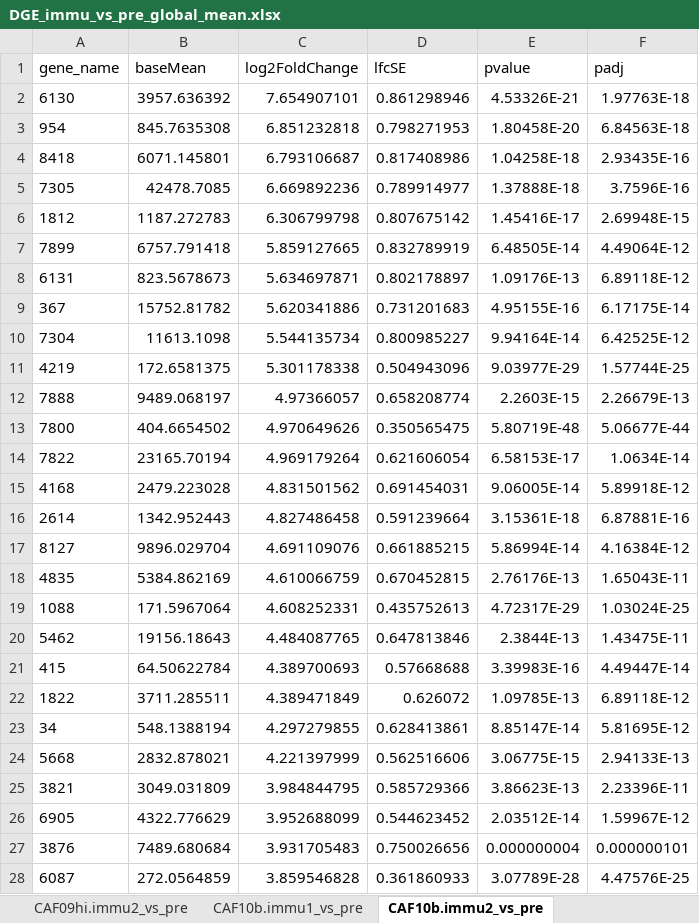
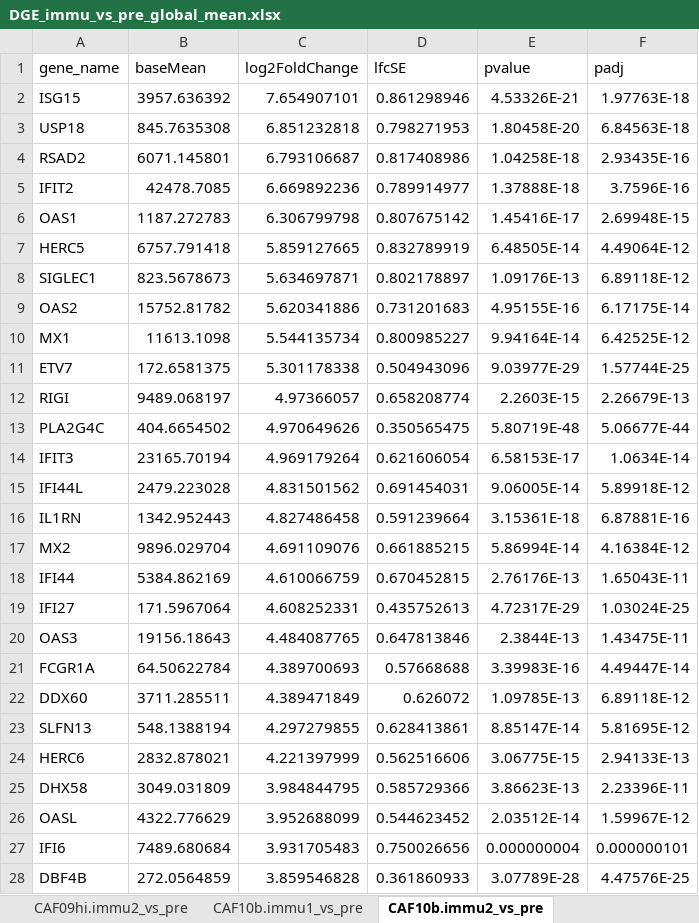
Before and after one commit to INFIMM-Bioinformatics/TB-PAXGENE, an Excel workbook: data/DElist/DGE_immu_vs_pre_global_mean.xlsx, sheet CAF10b.immu2_vs_pre, drawn as a sheet; only a part is shown; values as stored, in another font and other column widths than the file's, no borders; the diff covers the shown part only; the diff names each change by its address in the sheet, - before the commit and + after, or states it on an @@ line.

```diff
--- a/data/DElist/DGE_immu_vs_pre_global_mean.xlsx (sheet CAF10b.immu2_vs_pre)
+++ b/data/DElist/DGE_immu_vs_pre_global_mean.xlsx (sheet CAF10b.immu2_vs_pre)
-A2 (gene_name): 6130
+A2 (gene_name): ISG15
-A3 (gene_name): 954
+A3 (gene_name): USP18
-A4 (gene_name): 8418
+A4 (gene_name): RSAD2
-A5 (gene_name): 7305
+A5 (gene_name): IFIT2
-A6 (gene_name): 1812
+A6 (gene_name): OAS1
-A7 (gene_name): 7899
+A7 (gene_name): HERC5
-A8 (gene_name): 6131
+A8 (gene_name): SIGLEC1
-A9 (gene_name): 367
+A9 (gene_name): OAS2
-A10 (gene_name): 7304
+A10 (gene_name): MX1
-A11 (gene_name): 4219
+A11 (gene_name): ETV7
-A12 (gene_name): 7888
+A12 (gene_name): RIGI
-A13 (gene_name): 7800
+A13 (gene_name): PLA2G4C
-A14 (gene_name): 7822
+A14 (gene_name): IFIT3
-A15 (gene_name): 4168
+A15 (gene_name): IFI44L
-A16 (gene_name): 2614
+A16 (gene_name): IL1RN
-A17 (gene_name): 8127
+A17 (gene_name): MX2
-A18 (gene_name): 4835
+A18 (gene_name): IFI44
-A19 (gene_name): 1088
+A19 (gene_name): IFI27
-A20 (gene_name): 5462
+A20 (gene_name): OAS3
-A21 (gene_name): 415
+A21 (gene_name): FCGR1A
-A22 (gene_name): 1822
+A22 (gene_name): DDX60
-A23 (gene_name): 34
+A23 (gene_name): SLFN13
-A24 (gene_name): 5668
+A24 (gene_name): HERC6
-A25 (gene_name): 3821
+A25 (gene_name): DHX58
-A26 (gene_name): 6905
+A26 (gene_name): OASL
-A27 (gene_name): 3876
+A27 (gene_name): IFI6
-A28 (gene_name): 6087
+A28 (gene_name): DBF4B
```
Also changed, not shown: 616 edited cells elsewhere in this sheet, sheet CAF09hi.immu2_vs_pre, sheet CAF09hi.immu1_vs_pre, sheet CAF10b.immu1_vs_pre, data/gene_set.xlsx, data/pathway_enrichment/GSEA_enrichment_gobp.xlsx, 22 other files.
